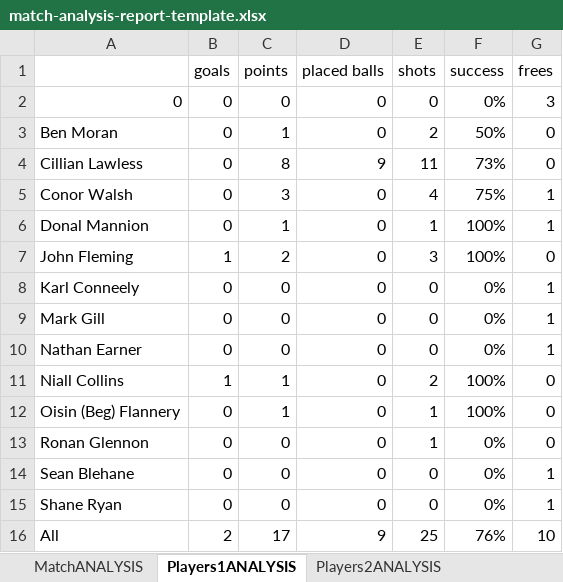
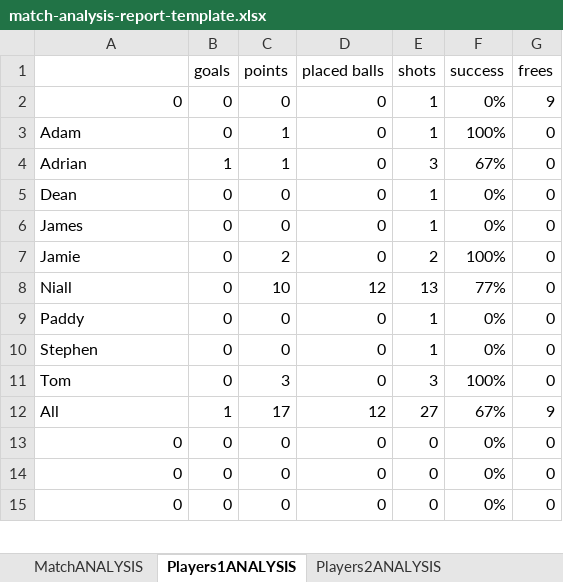
Before and after one commit to moynihanrory/matchreporter, an Excel workbook: matchreporter/templates/match-analysis-report-template.xlsx, sheet Players1ANALYSIS, drawn as a sheet; only a part is shown; values as stored, in another font and other column widths than the file's, no borders; removed rows and columns are numbered as before the commit, all else as after; the diff covers the shown part only; the diff names each change by its address in the sheet, - before the commit and + after, or states it on an @@ line.

```diff
--- a/matchreporter/templates/match-analysis-report-template.xlsx (sheet Players1ANALYSIS)
+++ b/matchreporter/templates/match-analysis-report-template.xlsx (sheet Players1ANALYSIS)
-E2 (shots): 0
+E2 (shots): 1
-G2 (frees): 3
+G2 (frees): 9
-row 3: Ben Moran | 0 | 1 | 0 | 2 | 50% | 0
-row 4: Cillian Lawless | 0 | 8 | 9 | 11 | 73% | 0
-row 5: Conor Walsh | 0 | 3 | 0 | 4 | 75% | 1
-A3: Donal Mannion
+A3: Adam
-G3 (frees): 1
+G3 (frees): 0
-A4: John Fleming
+A4: Adrian
-C4 (points): 2
+C4 (points): 1
-F4 (success): 100%
+F4 (success): 67%
-A5: Karl Conneely
+A5: Dean
-E5 (shots): 0
+E5 (shots): 1
-G5 (frees): 1
+G5 (frees): 0
-row 9: Mark Gill | 0 | 0 | 0 | 0 | 0% | 1
-A6: Nathan Earner
+A6: James
-E6 (shots): 0
+E6 (shots): 1
-G6 (frees): 1
+G6 (frees): 0
-A7: Niall Collins
+A7: Jamie
-B7 (goals): 1
+B7 (goals): 0
-C7 (points): 1
+C7 (points): 2
+row 8: Niall | 0 | 10 | 12 | 13 | 77% | 0
-A9: Oisin (Beg) Flannery
+A9: Paddy
-C9 (points): 1
+C9 (points): 0
-F9 (success): 100%
+F9 (success): 0%
-A10: Ronan Glennon
+A10: Stephen
+row 11: Tom | 0 | 3 | 0 | 3 | 100% | 0
+row 12: All | 1 | 17 | 12 | 27 | 67% | 9
-A13: Sean Blehane
+A13: 0
-G13:G14 (frees): 1
+G13:G14 (frees): 0
-A14: Shane Ryan
+A14: 0
-row 16: All | 2 | 17 | 9 | 25 | 76% | 10
+row 15: 0 | 0 | 0 | 0 | 0 | 0% | 0
```
Also changed, not shown: 1 added row elsewhere in this sheet, sheet Location2ANALYSIS, sheet Location1ANALYSIS, sheet Possessions, sheet TimeSectorANALYSIS, sheet Tackles, sheet MatchANALYSIS, 2 more sheets, other sheet tabs, formulas that keep their value, charts or pictures, matchreporter/templates/sportscode-scorecard.xlsx, 23 other files.
